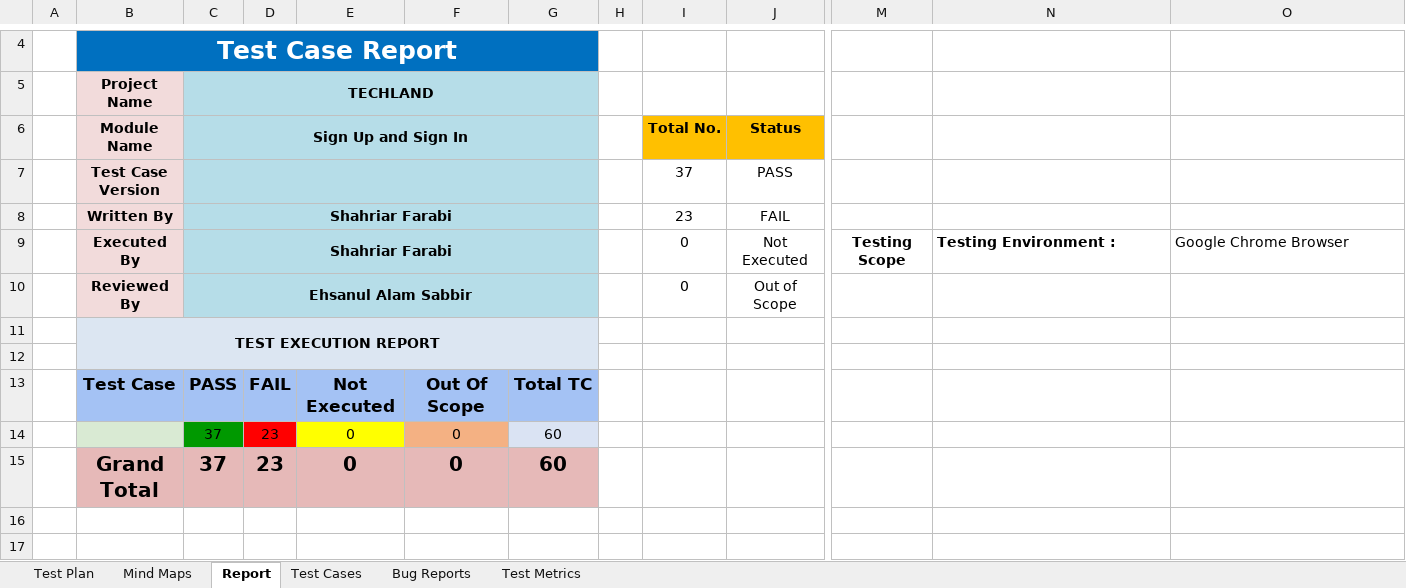
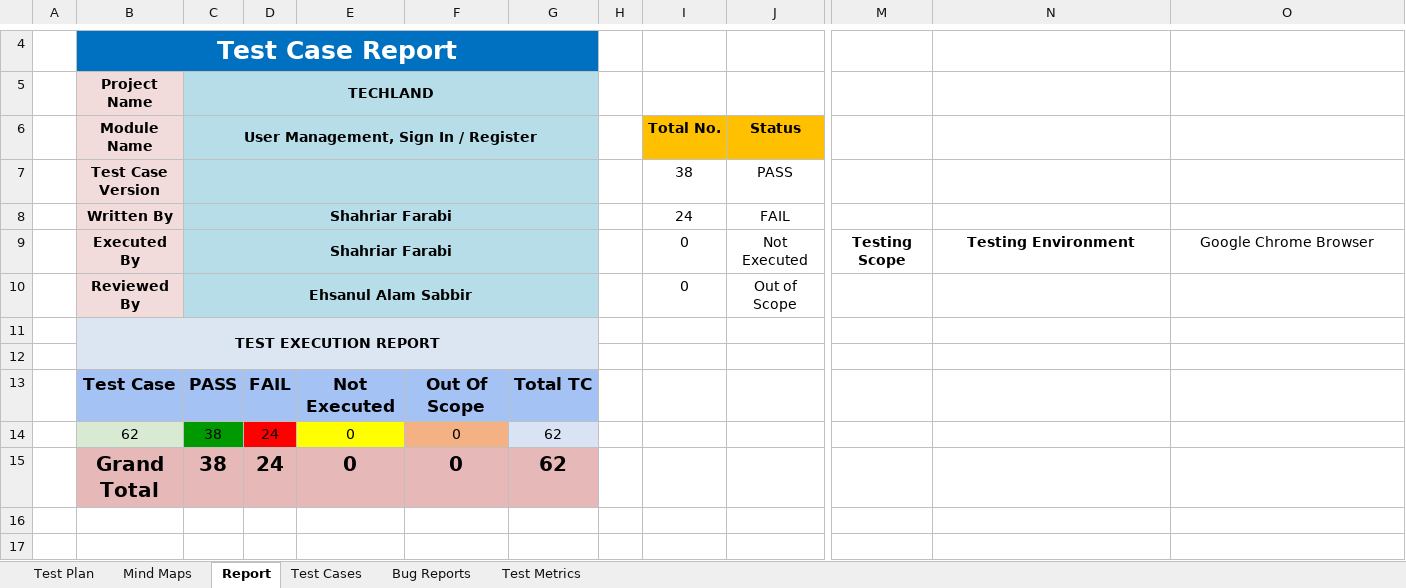
Before and after one commit to shahriarfarabi/manual_testing_techlandbd, an Excel workbook: techlandbd.com_Testing_Documentation.xlsx, sheet Report, drawn as a sheet; only a part is shown, gaps mark what is left out; values as stored, in another font and other column widths than the file's, no borders; charts and pictures not drawn; removed rows and columns are numbered as before the commit, all else as after; rows hold the shown columns only; the diff names each change by its address in the sheet, - before the commit and + after, or states it on an @@ line.

Commit message:
manual testing

```diff
--- a/techlandbd.com_Testing_Documentation.xlsx (sheet Report)
+++ b/techlandbd.com_Testing_Documentation.xlsx (sheet Report)
-C6 (TECHLAND): Sign Up and Sign In
+C6 (TECHLAND): User Management, Sign In / Register
-I7: 37
+I7: 38
-I8: 23
+I8: 24
-N9: Testing Environment :
+N9: Testing Environment
-N9:O9 alignment: left
+N9:O9 alignment: center
-row 14:  |  | 37 | 23 | 0 | 0 | 60
-row 15:  | Grand Total | 37 | 23 | 0 | 0 | 60
+row 14:  | 62 | 38 | 24 | 0 | 0 | 62
+row 15:  | Grand Total | 38 | 24 | 0 | 0 | 62
```
Also changed, not shown: sheet Test Cases, sheet Bug Reports, sheet Test Plan, sheet Test Metrics, formulas that keep their value, charts or pictures, 1 other file.
